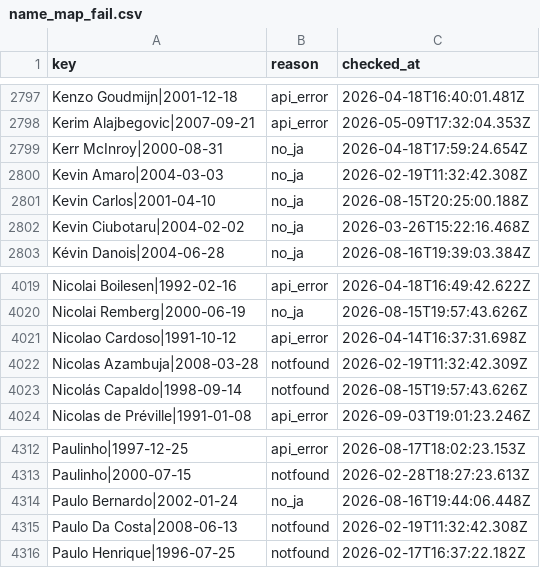
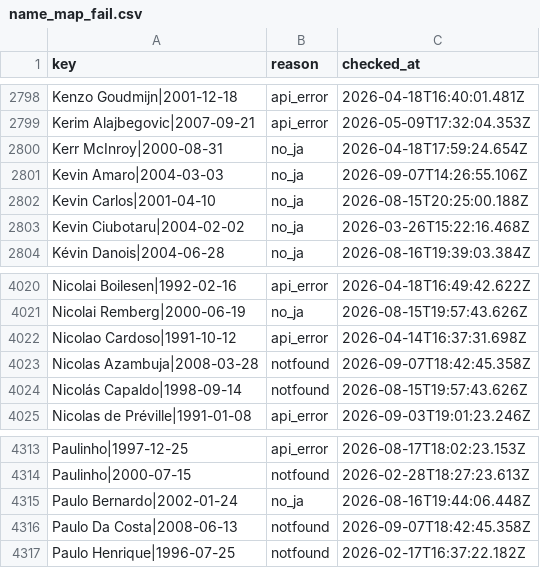
Before and after one commit to football-archive/start, a CSV file: src/data/name_map_fail.csv, drawn as a sheet; only a part is shown, gaps mark what is left out; the diff covers the shown part only.

```diff
--- a/src/data/name_map_fail.csv
+++ b/src/data/name_map_fail.csv
@@ -2799,3 +2800,3 @@ Kerim Alajbegovic|2007-09-21,api_error,2026-05-09T17:32:04.353Z
 Kerr McInroy|2000-08-31,no_ja,2026-04-18T17:59:24.654Z
-Kevin Amaro|2004-03-03,no_ja,2026-02-19T11:32:42.308Z
+Kevin Amaro|2004-03-03,no_ja,2026-09-07T14:26:55.106Z
 Kevin Carlos|2001-04-10,no_ja,2026-08-15T20:25:00.188Z
@@ -4021,3 +4022,3 @@ Nicolai Remberg|2000-06-19,no_ja,2026-08-15T19:57:43.626Z
 Nicolao Cardoso|1991-10-12,api_error,2026-04-14T16:37:31.698Z
-Nicolas Azambuja|2008-03-28,notfound,2026-02-19T11:32:42.309Z
+Nicolas Azambuja|2008-03-28,notfound,2026-09-07T18:42:45.358Z
 Nicolás Capaldo|1998-09-14,notfound,2026-08-15T19:57:43.626Z
@@ -4314,3 +4315,3 @@ Paulinho|2000-07-15,notfound,2026-02-28T18:27:23.613Z
 Paulo Bernardo|2002-01-24,no_ja,2026-08-16T19:44:06.448Z
-Paulo Da Costa|2008-06-13,notfound,2026-02-19T11:32:42.308Z
+Paulo Da Costa|2008-06-13,notfound,2026-09-07T18:42:45.358Z
 Paulo Henrique|1996-07-25,notfound,2026-02-17T16:37:22.182Z
```
Also changed, not shown: 1 added row and 16 edited cells elsewhere in this file, src/data/league_standings.csv, src/data/name_map.csv, 10 other files.
